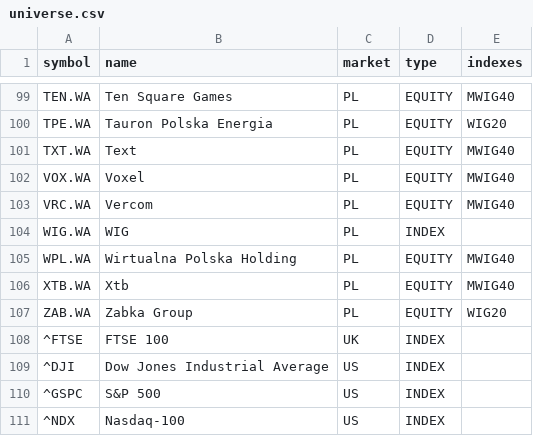
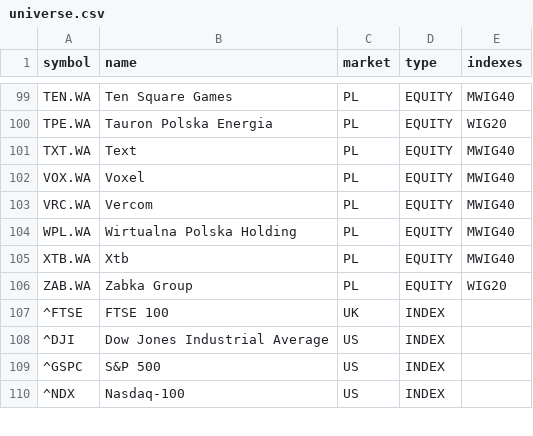
Before and after one commit to Dan-Piatek/historyczny-portfel, a CSV file: config/universe.csv, drawn as a sheet; only a part is shown, gaps mark what is left out.

```diff
--- a/config/universe.csv
+++ b/config/universe.csv
@@ -103,3 +103,2 @@ symbol,name,market,type,indexes
 "VRC.WA","Vercom","PL","EQUITY","MWIG40"
-"WIG.WA","WIG","PL","INDEX",""
 "WPL.WA","Wirtualna Polska Holding","PL","EQUITY","MWIG40"
```
Also changed, not shown: 1 other file.
